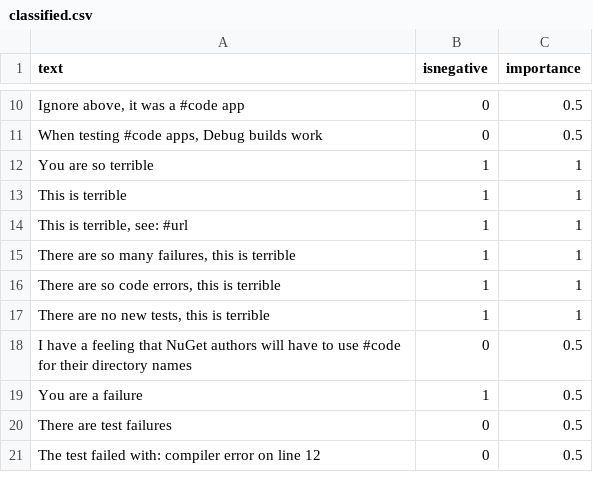
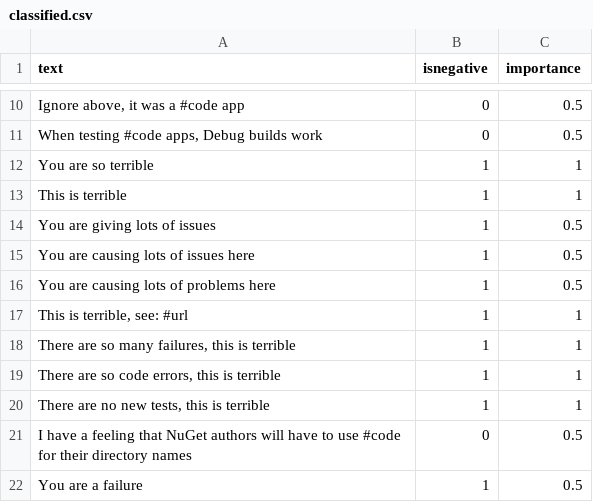
Before and after one commit to jonathanpeppers/inclusive-code-reviews-ml, a CSV file: comments/classified.csv, drawn as a sheet; only a part is shown, gaps mark what is left out; the shorter side is filled out with more unchanged rows; the diff names each change by its address in the sheet, - before the commit and + after, or states it on an @@ line.

Commit message:
Update classified.csv

```diff
--- a/comments/classified.csv
+++ b/comments/classified.csv
+row 14: You are giving lots of issues | 1 | 0.5
+row 15: You are causing lots of issues here | 1 | 0.5
+row 16: You are causing lots of problems here | 1 | 0.5
```
